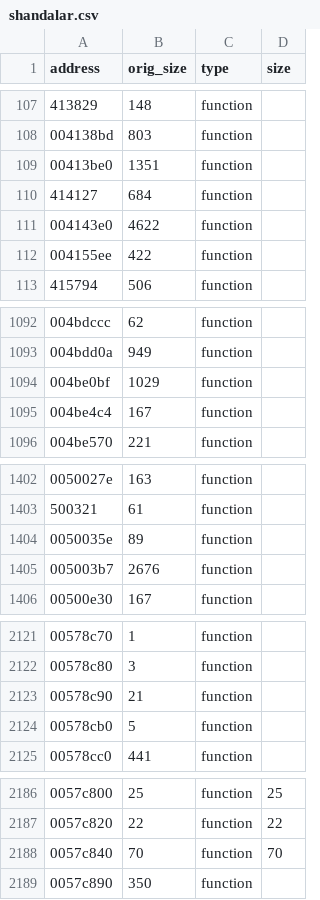
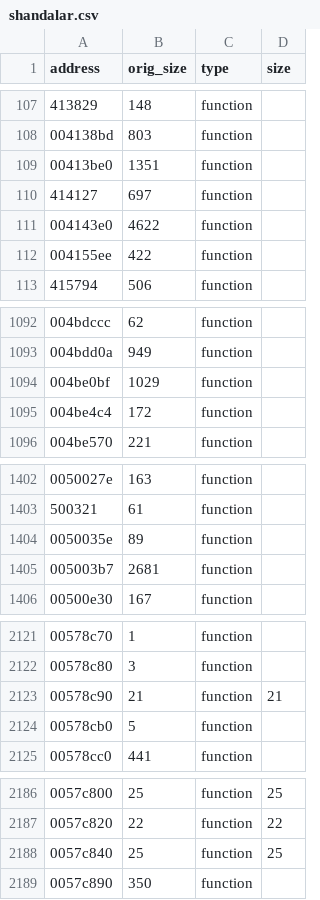
Before and after one commit to rlerrr/shandalar-decomp, a CSV file: Ghidra/shandalar.csv, drawn as a sheet; only a part is shown, gaps mark what is left out; the diff covers the shown part only.

```diff
--- a/Ghidra/shandalar.csv
+++ b/Ghidra/shandalar.csv
@@ -109,3 +109,3 @@ address,orig_size,type,size
 00413be0,1351,function,
-414127,684,function,
+414127,697,function,
 004143e0,4622,function,
@@ -1094,3 +1094,3 @@ address,orig_size,type,size
 004be0bf,1029,function,
-004be4c4,167,function,
+004be4c4,172,function,
 004be570,221,function,
@@ -1404,3 +1404,3 @@ address,orig_size,type,size
 0050035e,89,function,
-005003b7,2676,function,
+005003b7,2681,function,
 00500e30,167,function,
@@ -2122,3 +2122,3 @@ address,orig_size,type,size
 00578c80,3,function,
-00578c90,21,function,
+00578c90,21,function,21
 00578cb0,5,function,
@@ -2187,3 +2187,3 @@ address,orig_size,type,size
 0057c820,22,function,22
-0057c840,70,function,70
+0057c840,25,function,25
 0057c890,350,function,
```
Also changed, not shown: 1 edited cell elsewhere in this file, 11 other files.
